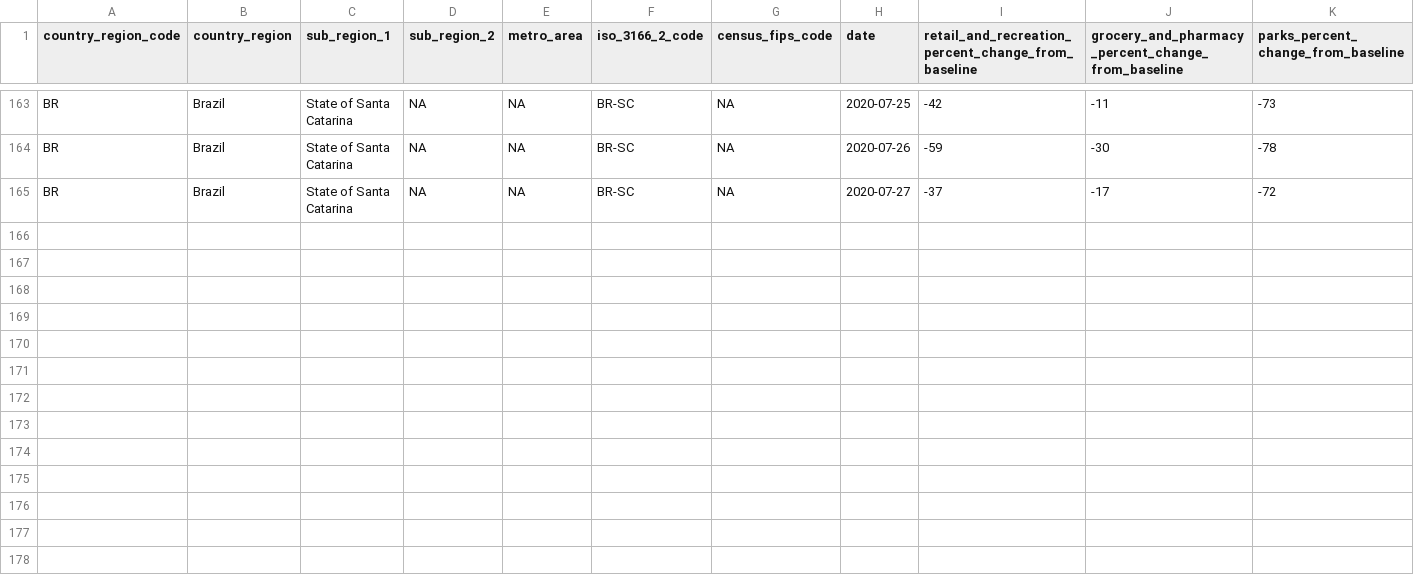
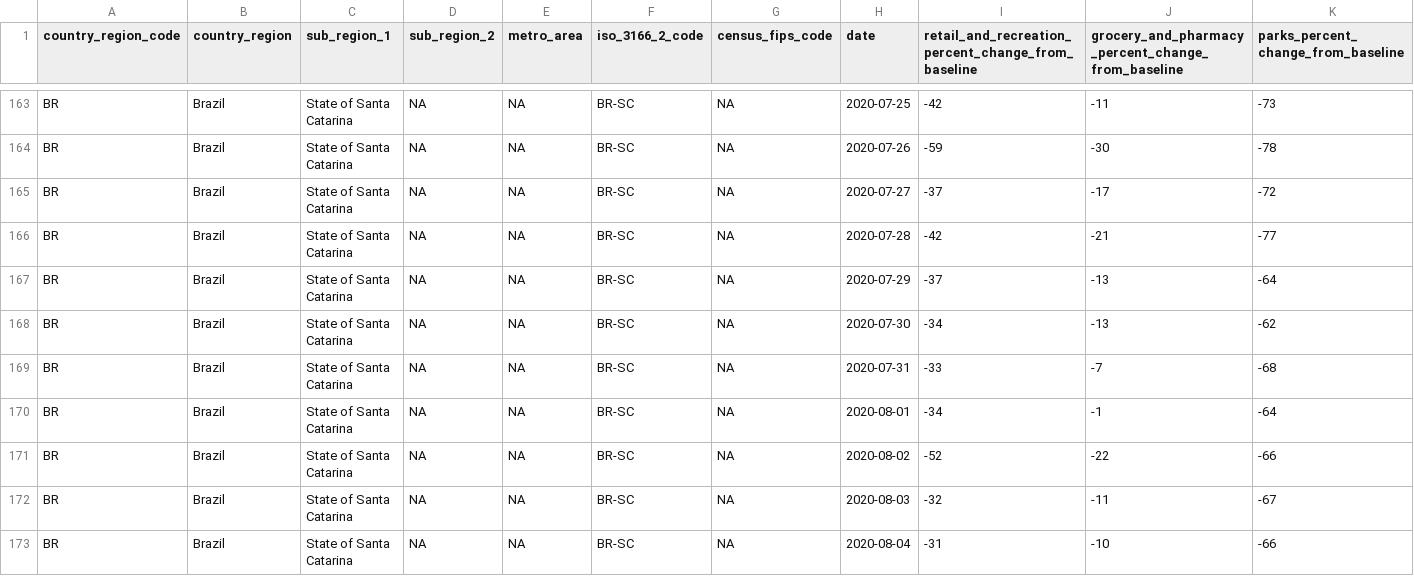
Before and after one commit to Data-Science-Brigade/modelo-epidemiologico-sc, a CSV file: epiCata/inst/extdata/2020_08_02_google_mobility.csv, drawn as a sheet; only a part is shown, gaps mark what is left out; rows hold the shown columns only; the diff names each change by its address in the sheet, - before the commit and + after, or states it on an @@ line.

Commit message:
Updated data

```diff
--- a/epiCata/inst/extdata/2020_08_02_google_mobility.csv
+++ b/epiCata/inst/extdata/2020_08_02_google_mobility.csv
+row 166: BR | Brazil | State of Santa Catarina | NA | NA | BR-SC | NA | 2020-07-28 | -42 | -21 | -77
+row 167: BR | Brazil | State of Santa Catarina | NA | NA | BR-SC | NA | 2020-07-29 | -37 | -13 | -64
+row 168: BR | Brazil | State of Santa Catarina | NA | NA | BR-SC | NA | 2020-07-30 | -34 | -13 | -62
+row 169: BR | Brazil | State of Santa Catarina | NA | NA | BR-SC | NA | 2020-07-31 | -33 | -7 | -68
+row 170: BR | Brazil | State of Santa Catarina | NA | NA | BR-SC | NA | 2020-08-01 | -34 | -1 | -64
+row 171: BR | Brazil | State of Santa Catarina | NA | NA | BR-SC | NA | 2020-08-02 | -52 | -22 | -66
+row 172: BR | Brazil | State of Santa Catarina | NA | NA | BR-SC | NA | 2020-08-03 | -32 | -11 | -67
+row 173: BR | Brazil | State of Santa Catarina | NA | NA | BR-SC | NA | 2020-08-04 | -31 | -10 | -66
```
Also changed, not shown: 3 other files.
